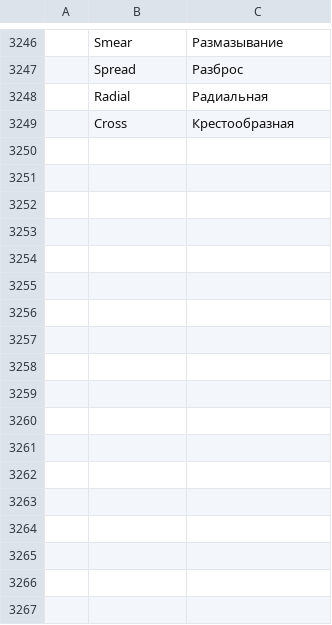
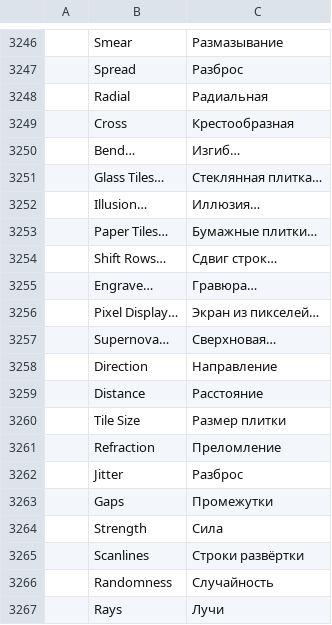
Before and after one commit to kramlat/photocraft, a TSV file: crates/ui-egui/src/i18n/ru.tsv, drawn as a sheet; only a part is shown, gaps mark what is left out; the diff names each change by its address in the sheet, - before the commit and + after, or states it on an @@ line.

```diff
--- a/crates/ui-egui/src/i18n/ru.tsv
+++ b/crates/ui-egui/src/i18n/ru.tsv
+row 3250:  | Bend… | Изгиб…
+row 3251:  | Glass Tiles… | Стеклянная плитка…
+row 3252:  | Illusion… | Иллюзия…
+row 3253:  | Paper Tiles… | Бумажные плитки…
+row 3254:  | Shift Rows… | Сдвиг строк…
+row 3255:  | Engrave… | Гравюра…
+row 3256:  | Pixel Display… | Экран из пикселей…
+row 3257:  | Supernova… | Сверхновая…
+row 3258:  | Direction | Направление
+row 3259:  | Distance | Расстояние
+row 3260:  | Tile Size | Размер плитки
+row 3261:  | Refraction | Преломление
+row 3262:  | Jitter | Разброс
+row 3263:  | Gaps | Промежутки
+row 3264:  | Strength | Сила
+row 3265:  | Scanlines | Строки развёртки
+row 3266:  | Randomness | Случайность
+row 3267:  | Rays | Лучи
```
Also changed, not shown: crates/ui-egui/src/i18n/el.tsv, crates/ui-egui/src/i18n/fr.tsv, 24 other files.
